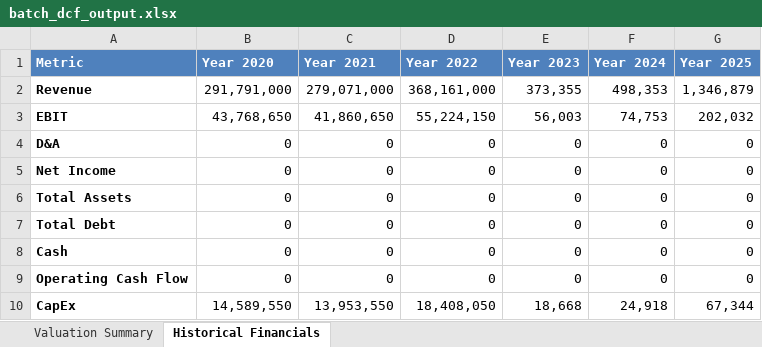
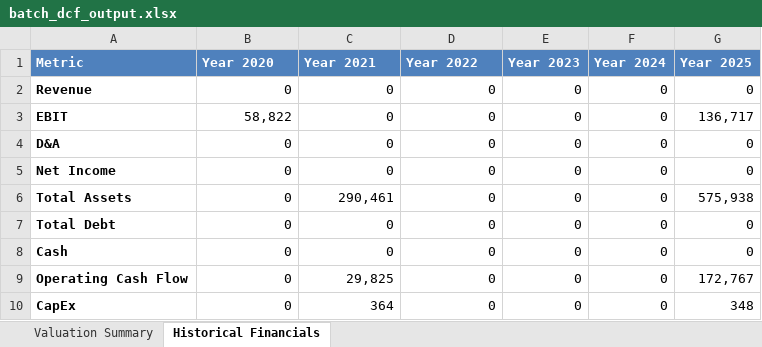
Before and after one commit to lifeIsShore/ai_agent_fin_analyst, an Excel workbook: batch_dcf_output.xlsx, sheet Historical Financials, drawn as a sheet; values as stored, in another font and other column widths than the file's, no borders; the diff names each change by its address in the sheet, - before the commit and + after, or states it on an @@ line.

```diff
--- a/batch_dcf_output.xlsx (sheet Historical Financials)
+++ b/batch_dcf_output.xlsx (sheet Historical Financials)
-B2 (Year 2020): 291,791,000
+B2 (Year 2020): 0
-C2 (Year 2021): 279,071,000
+C2 (Year 2021): 0
-D2 (Year 2022): 368,161,000
+D2 (Year 2022): 0
-E2 (Year 2023): 373,355
+E2 (Year 2023): 0
-F2 (Year 2024): 498,353
+F2 (Year 2024): 0
-G2 (Year 2025): 1,346,879
+G2 (Year 2025): 0
-B3 (Year 2020): 43,768,650
+B3 (Year 2020): 58,822
-C3 (Year 2021): 41,860,650
+C3 (Year 2021): 0
-D3 (Year 2022): 55,224,150
+D3 (Year 2022): 0
-E3 (Year 2023): 56,003
+E3 (Year 2023): 0
-F3 (Year 2024): 74,753
+F3 (Year 2024): 0
-G3 (Year 2025): 202,032
+G3 (Year 2025): 136,717
-C6 (Year 2021): 0
+C6 (Year 2021): 290,461
-G6 (Year 2025): 0
+G6 (Year 2025): 575,938
-C9 (Year 2021): 0
+C9 (Year 2021): 29,825
-G9 (Year 2025): 0
+G9 (Year 2025): 172,767
-B10 (Year 2020): 14,589,550
+B10 (Year 2020): 0
-C10 (Year 2021): 13,953,550
+C10 (Year 2021): 364
-D10 (Year 2022): 18,408,050
+D10 (Year 2022): 0
-E10 (Year 2023): 18,668
+E10 (Year 2023): 0
-F10 (Year 2024): 24,918
+F10 (Year 2024): 0
-G10 (Year 2025): 67,344
+G10 (Year 2025): 348
```
Also changed, not shown: sheet Valuation Summary, 6 other files.
